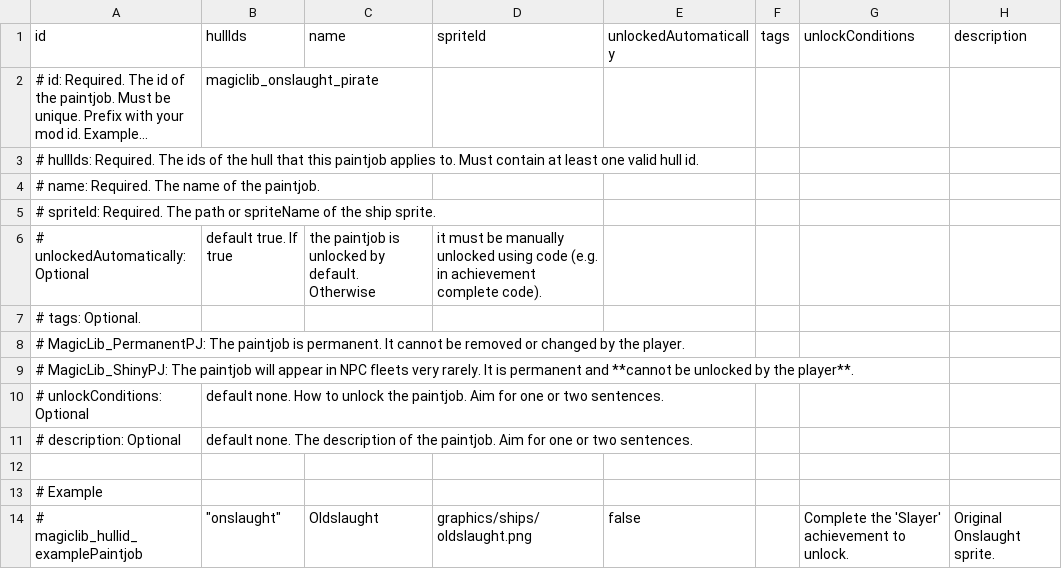
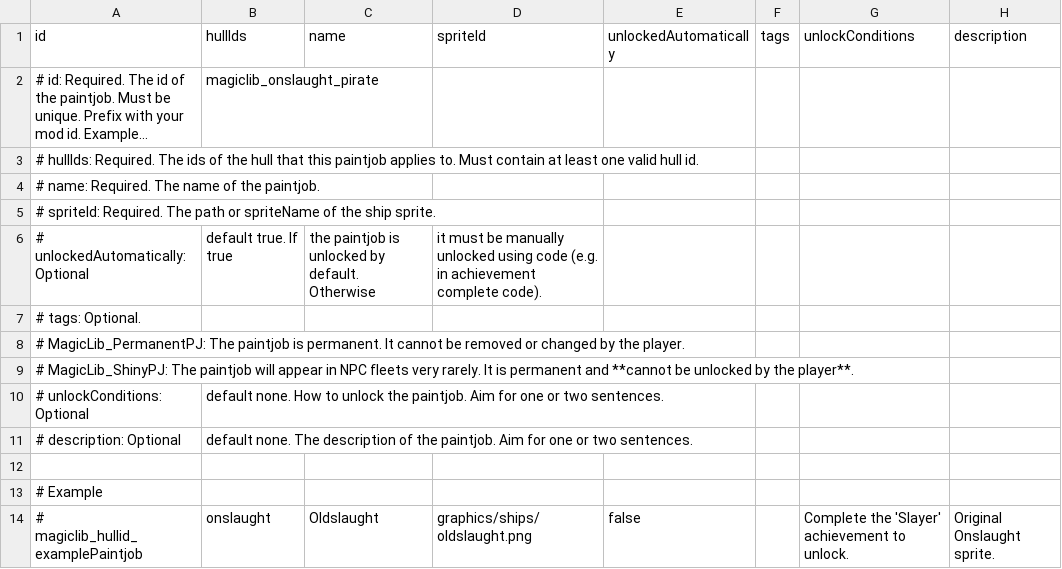
Before and after one commit to MagicLibStarsector/MagicLib, a CSV file: data/config/magic_paintjobs.csv, drawn as a sheet; long unchanged cells end in ….

Commit message:
Update magic_paintjobs.csv

```diff
--- a/data/config/magic_paintjobs.csv
+++ b/data/config/magic_paintjobs.csv
@@ -13,2 +13,2 @@ id,hullIds,name,spriteId,unlockedAutomatically,tags,unlockConditions,description
 # Example,,,,,,,
-# magiclib_hullid_examplePaintjob," ""onslaught""",Oldslaught,graphics/ships/oldslaught.png,false,,Complete the 'Slayer' achievement to unlock.,Original Onslaught sprite.
+# magiclib_hullid_examplePaintjob,onslaught,Oldslaught,graphics/ships/oldslaught.png,false,,Complete the 'Slayer' achievement to unlock.,Original Onslaught sprite.
```
